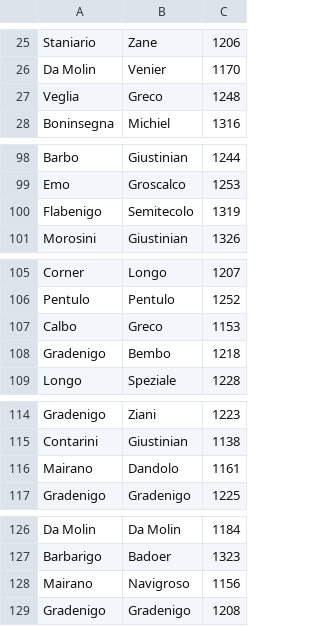
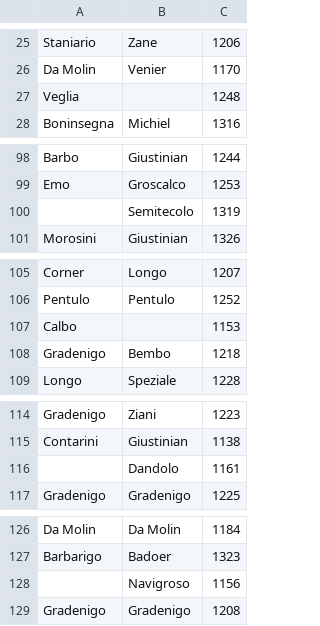
Before and after one commit to JJ/serrata-families, a CSV file: data-raw/colleganza-pairs-date.csv, drawn as a sheet; only a part is shown, gaps mark what is left out; the diff covers the shown part only; the diff names each change by its address in the sheet, - before the commit and + after, or states it on an @@ line.

```diff
--- a/data-raw/colleganza-pairs-date.csv
+++ b/data-raw/colleganza-pairs-date.csv
-B27: Greco
+B27: (empty)
-A100: Flabenigo
+A100: (empty)
-B107: Greco
+B107: (empty)
-A116: Mairano
+A116: (empty)
-A128: Mairano
+A128: (empty)
```
Also changed, not shown: 18 edited cells elsewhere in this file, 3 other files.
